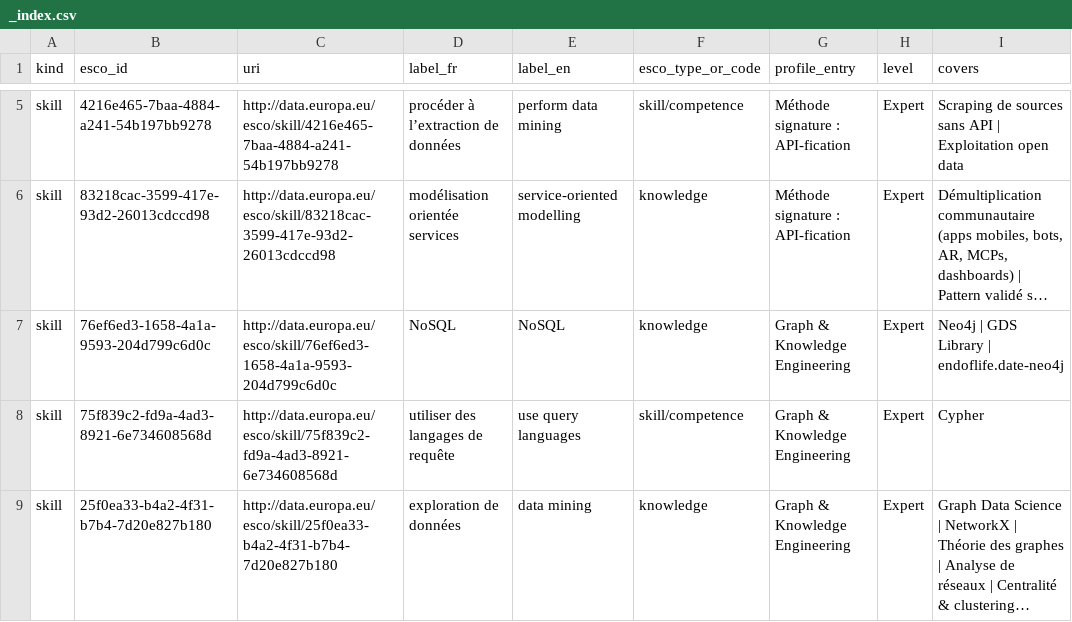
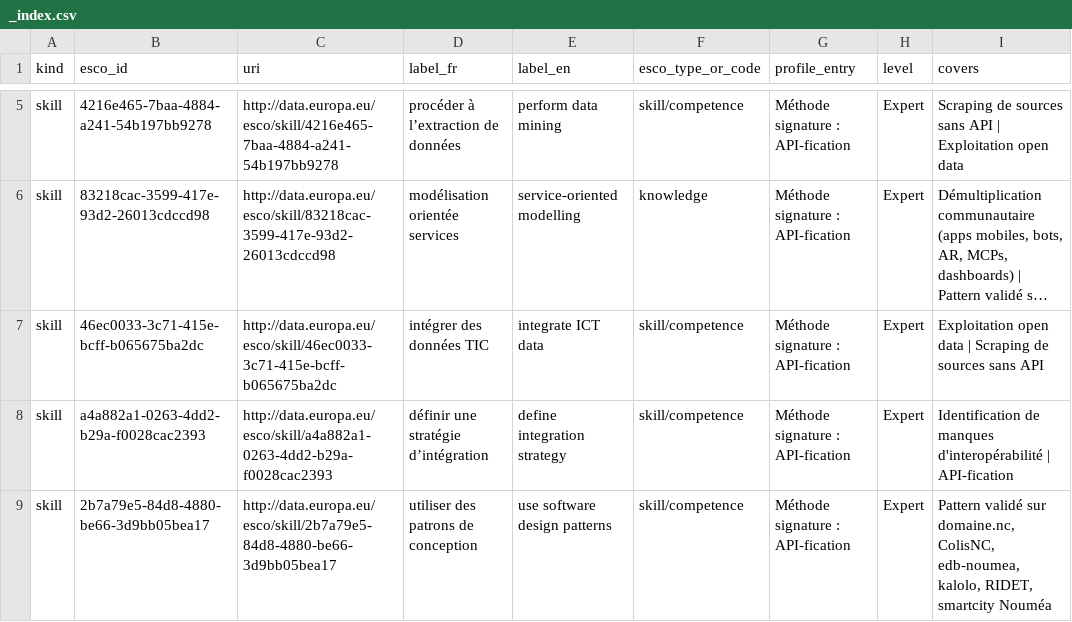
Before and after one commit to adriens/whoami, a CSV file: data/esco/adriens/_index.csv, drawn as a sheet; only a part is shown, gaps mark what is left out; the shorter side is filled out with more unchanged rows; long unchanged cells end in …; the diff covers the shown part only; the diff names each change by its address in the sheet, - before the commit and + after, or states it on an @@ line.

```diff
--- a/data/esco/adriens/_index.csv
+++ b/data/esco/adriens/_index.csv
+row 7: skill | 46ec0033-3c71-415e-bcff-b065675ba2dc | http://data.europa.eu/esco/skill/46ec0033-3c71-415e-bcff-b065675ba2dc | intégrer des données TIC | integrate ICT data | skill/competence | Méthode signature : API-fication | Expert | Exploitation open data | Scraping de sources sans API
+row 8: skill | a4a882a1-0263-4dd2-b29a-f0028cac2393 | http://data.europa.eu/esco/skill/a4a882a1-0263-4dd2-b29a-f0028cac2393 | définir une stratégie d’intégration | define integration strategy | skill/competence | Méthode signature : API-fication | Expert | Identification de manques d'interopérabilité | API-fication
+row 9: skill | 2b7a79e5-84d8-4880-be66-3d9bb05bea17 | http://data.europa.eu/esco/skill/2b7a79e5-84d8-4880-be66-3d9bb05bea17 | utiliser des patrons de conception | use software design patterns | skill/competence | Méthode signature : API-fication | Expert | Pattern validé sur domaine.nc, ColisNC, edb-noumea, kalolo, RIDET, smartcity Nouméa
```
Also changed, not shown: 16 added rows elsewhere in this file, 1 other file.
